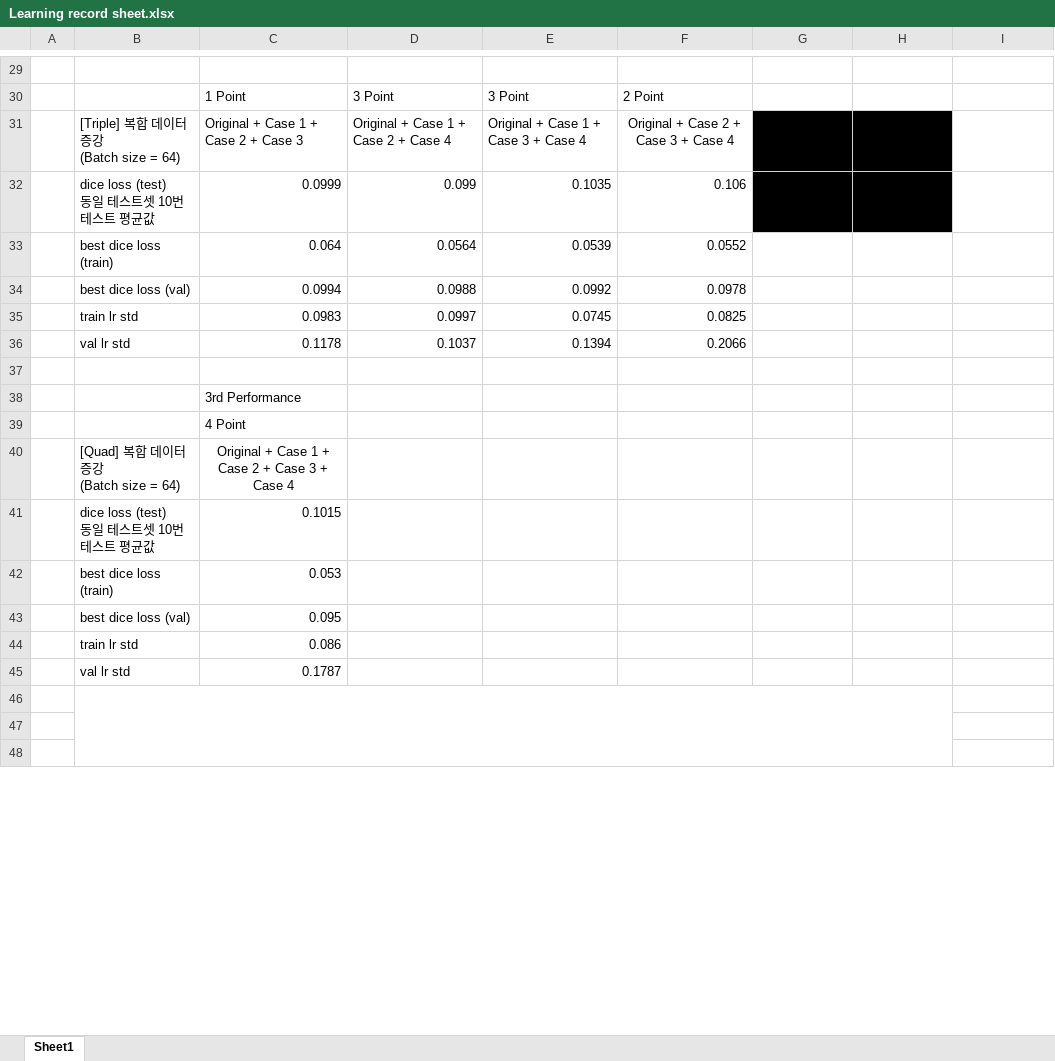
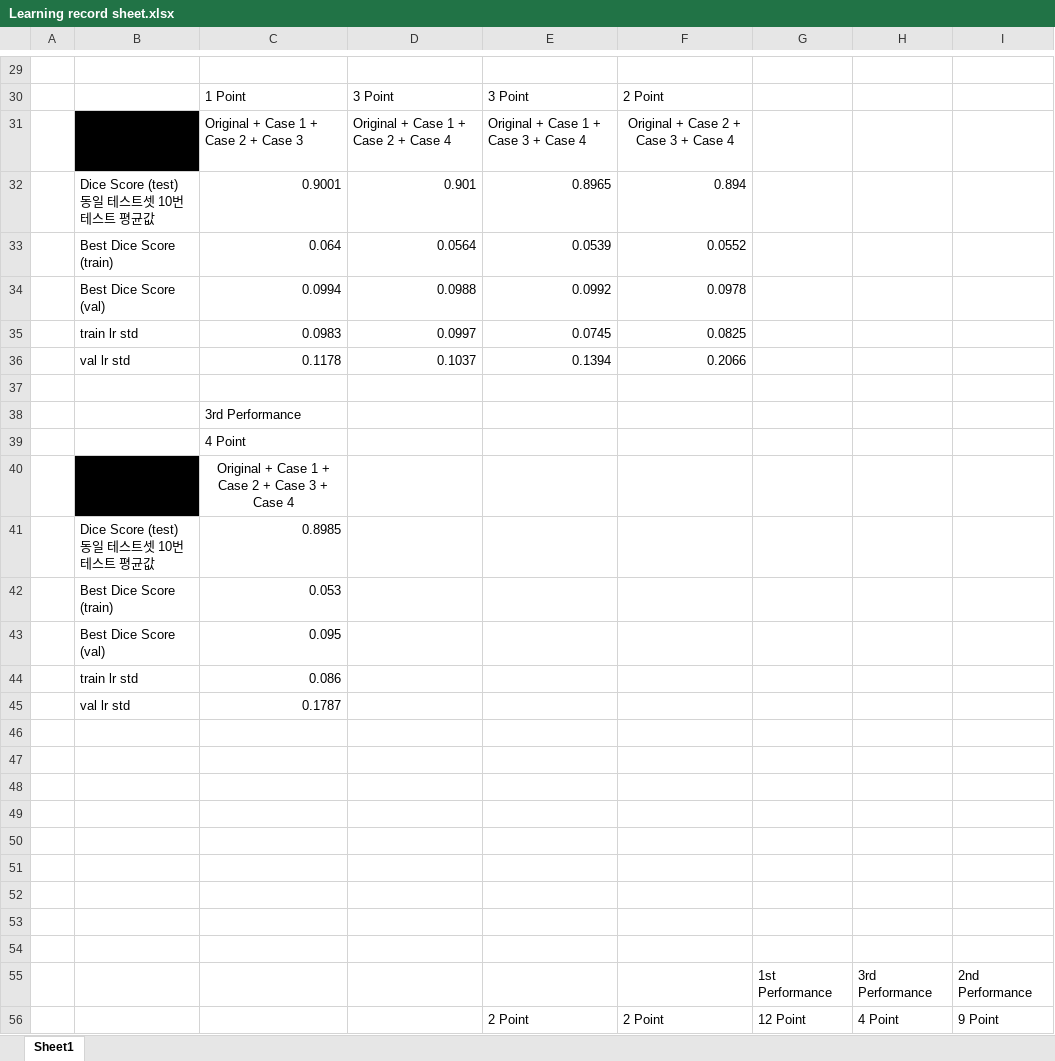
Before and after one commit to DaeSeokSong/ComputerVision, an Excel workbook: Learning record sheet.xlsx, sheet Sheet1, drawn as a sheet; only a part is shown, gaps mark what is left out; values as stored, in another font and other column widths than the file's, no borders; charts and pictures not drawn; removed rows and columns are numbered as before the commit, all else as after; ↵ is a line break in a cell; the diff covers the shown part only; the diff names each change by its address in the sheet, - before the commit and + after, or states it on an @@ line.

Commit message:
docs: Modify dice loss to dice score
Modify dice loss to dice score in lr recode sheet
And add grid search sequence sheet

```diff
--- a/Learning record sheet.xlsx (sheet Sheet1)
+++ b/Learning record sheet.xlsx (sheet Sheet1)
-B31 fill: none
+B31 fill: #000000
-G31:H31 fill: #000000
+G31:H31 fill: none
-row 32:  | dice loss (test) ↵ 동일 테스트셋 10번 테스트 평균값 | 0.0999 | 0.099 | 0.1035 | 0.106
+row 32:  | Dice Score (test) ↵ 동일 테스트셋 10번 테스트 평균값 | 0.9001 | 0.901 | 0.8965 | 0.894
-B33: best dice loss (train)
+B33: Best Dice Score (train)
-B34: best dice loss (val)
+B34: Best Dice Score (val)
-B40 fill: none
+B40 fill: #000000
-row 41:  | dice loss (test) ↵ 동일 테스트셋 10번 테스트 평균값 | 0.1015
+row 41:  | Dice Score (test) ↵ 동일 테스트셋 10번 테스트 평균값 | 0.8985
-B42: best dice loss (train)
+B42: Best Dice Score (train)
-B43: best dice loss (val)
+B43: Best Dice Score (val)
-B46:H48 merged
+row 49: (empty)
+row 50: (empty)
+row 51: (empty)
+row 52: (empty)
+row 53: (empty)
+row 54: (empty)
+row 55:  |  |  |  |  |  | 1st Performance | 3rd Performance | 2nd Performance
+row 56:  |  |  |  | 2 Point | 2 Point | 12 Point | 4 Point | 9 Point
```
Also changed, not shown: 8 added rows, 8 removed rows, 9 edited cells, cell formats and merged cells elsewhere in this sheet, charts or pictures, 1 other file.
